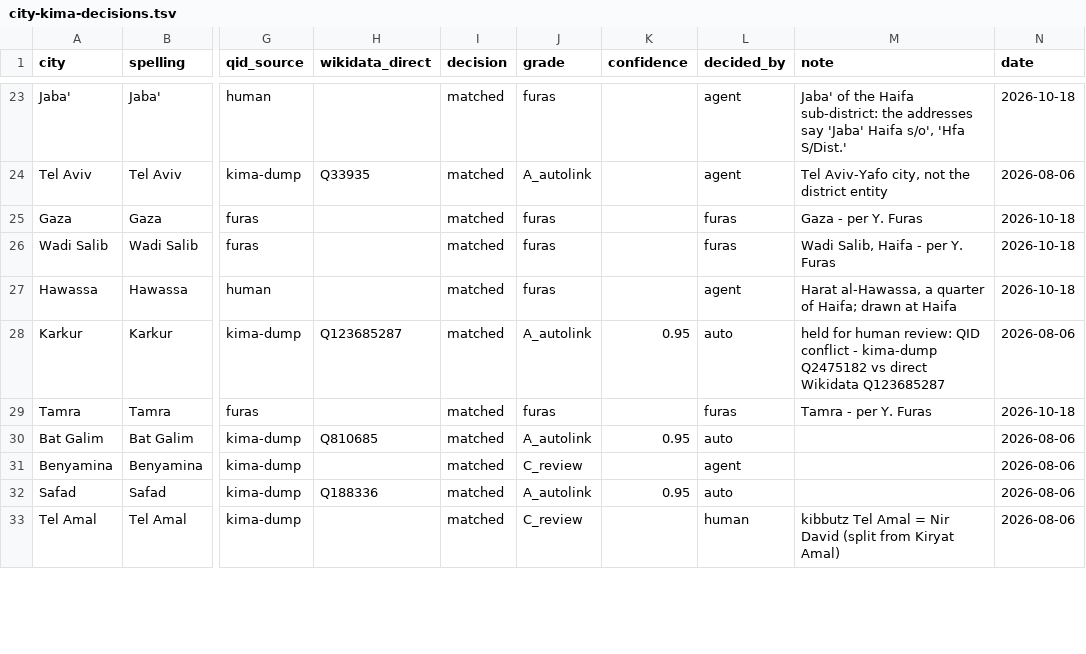
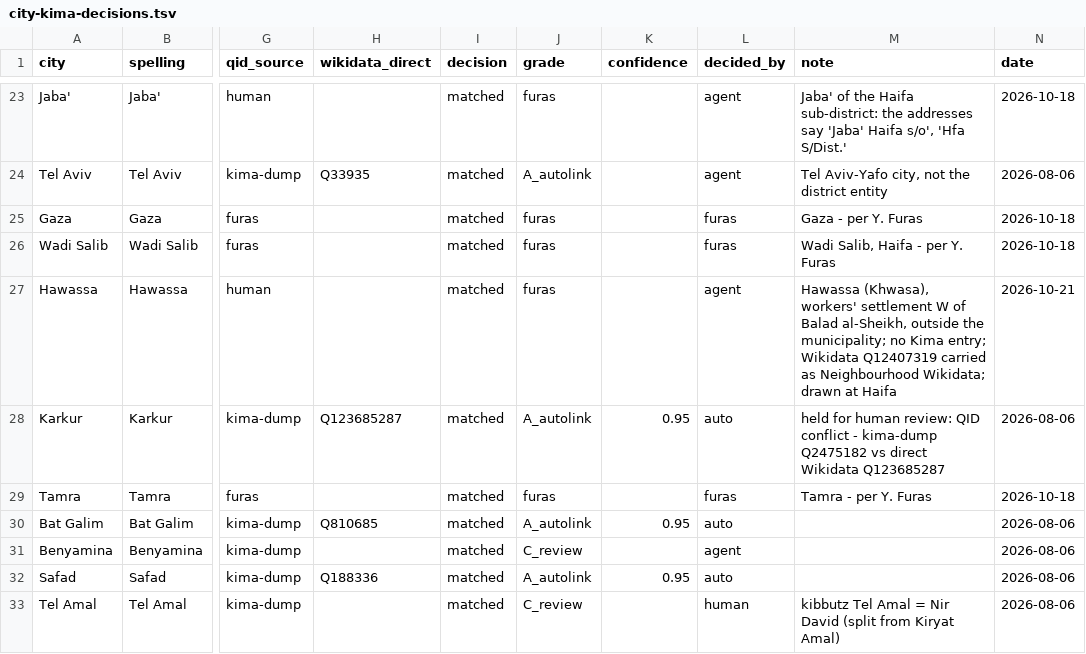
Before and after one commit to sinairusinek/Hospital-Registers, a TSV file: kimatch/city-kima-decisions.tsv, drawn as a sheet; only a part is shown, gaps mark what is left out; the diff names each change by its address in the sheet, - before the commit and + after, or states it on an @@ line.

```diff
--- a/kimatch/city-kima-decisions.tsv
+++ b/kimatch/city-kima-decisions.tsv
-M27 (note): Harat al-Hawassa, a quarter of Haifa; drawn at…
+M27 (note): Hawassa (Khwasa), workers' settlement W of Balad al-Sheikh, outside the municipality; no Kima entry; Wikidata Q12407319 carried as Neighbourhood Wikidata; drawn at…
-N27 (date): 2026-10-18
+N27 (date): 2026-10-21
```
Also changed, not shown: data/public/normalization-report.tsv, 2 other files.
